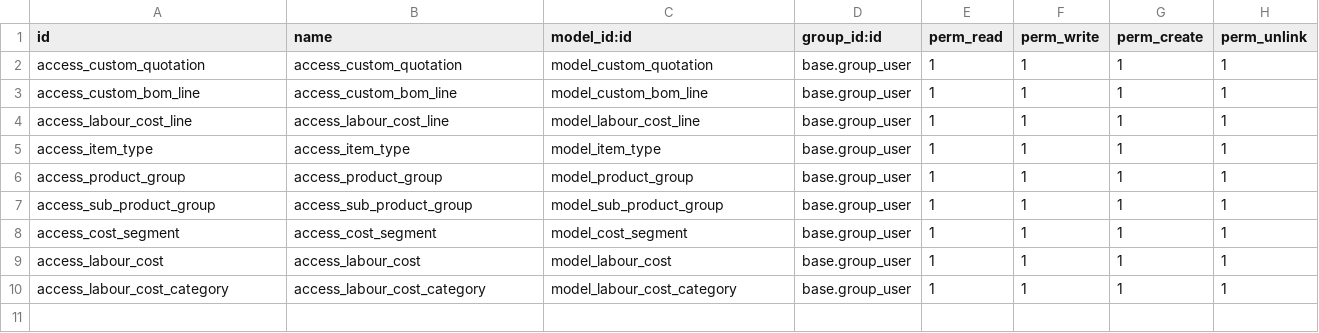
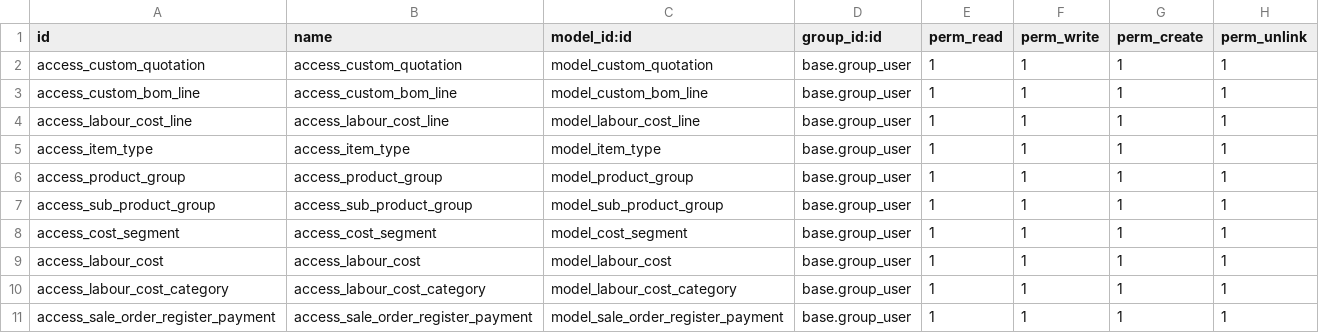
Before and after one commit to NakshatraAdmin/LaxmiDatta, a CSV file: custom_quotation_app/security/ir.model.access.csv, drawn as a sheet; the diff names each change by its address in the sheet, - before the commit and + after, or states it on an @@ line.

Commit message:
[update] custom qutation app

```diff
--- a/custom_quotation_app/security/ir.model.access.csv
+++ b/custom_quotation_app/security/ir.model.access.csv
+row 11: access_sale_order_register_payment | access_sale_order_register_payment | model_sale_order_register_payment | base.group_user | 1 | 1 | 1 | 1
```
Also changed, not shown: 9 other files.
